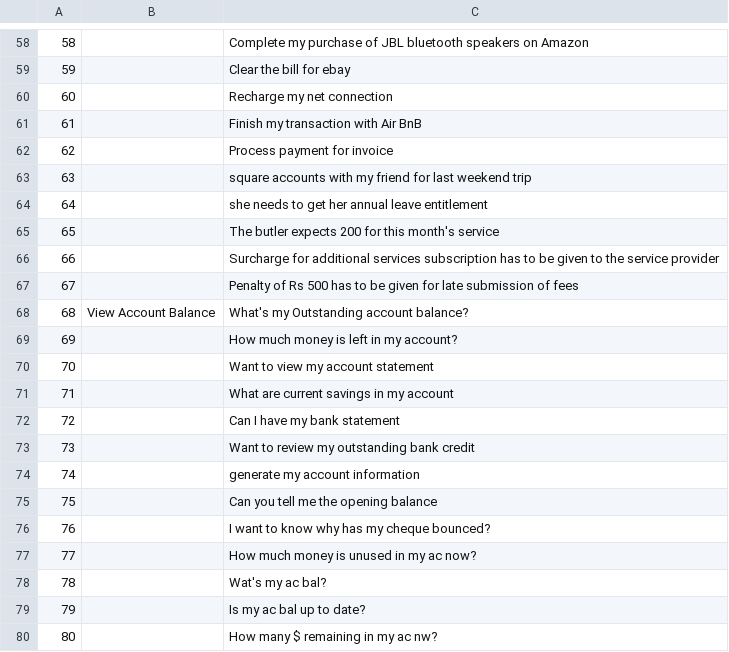
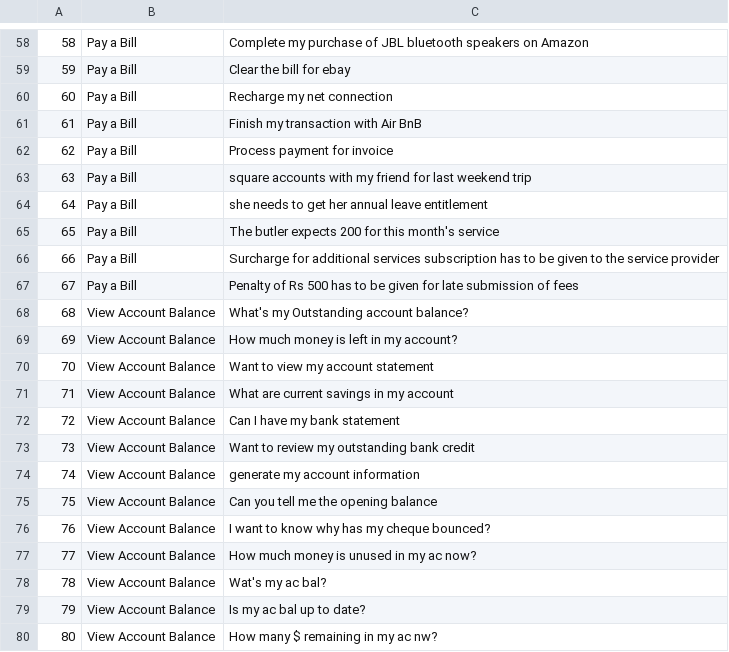
Before and after one commit to Koredotcom/NLP-Benchmark, a CSV file: ML_Train.csv, drawn as a sheet; only a part is shown, gaps mark what is left out; the diff covers the shown part only.

```diff
--- a/ML_Train.csv
+++ b/ML_Train.csv
@@ -58,23 +58,23 @@
-58,,Complete my purchase of JBL bluetooth speakers on Amazon
-59,,Clear the bill for ebay
-60,,Recharge my net connection
-61,,Finish my transaction with Air BnB
-62,,Process payment for invoice
-63,,square accounts with my friend for last weekend trip
-64,,she needs to get her annual leave entitlement
-65,,The butler expects 200 for this month's service
-66,,Surcharge for additional services subscription has to be given to the service provider
-67,,Penalty of Rs 500 has to be given for late submission of fees
+58,Pay a Bill,Complete my purchase of JBL bluetooth speakers on Amazon
+59,Pay a Bill,Clear the bill for ebay
+60,Pay a Bill,Recharge my net connection
+61,Pay a Bill,Finish my transaction with Air BnB
+62,Pay a Bill,Process payment for invoice
+63,Pay a Bill,square accounts with my friend for last weekend trip
+64,Pay a Bill,she needs to get her annual leave entitlement
+65,Pay a Bill,The butler expects 200 for this month's service
+66,Pay a Bill,Surcharge for additional services subscription has to be given to the service provider
+67,Pay a Bill,Penalty of Rs 500 has to be given for late submission of fees
 68,View Account Balance,What's my Outstanding account balance?
-69,,How much money is left in my account?
-70,,Want to view my account statement
-71,,What are current savings in my account
-72,,Can I have my bank statement
-73,,Want to review my outstanding bank credit
-74,,generate my account information
-75,,Can you tell me the opening balance
-76,,I want to know why has my cheque bounced?
-77,,How much money is unused in my ac now?
-78,,Wat's my ac bal?
-79,,Is my ac bal up to date?
-80,,How many $ remaining in my ac nw?
+69,View Account Balance,How much money is left in my account?
+70,View Account Balance,Want to view my account statement
+71,View Account Balance,What are current savings in my account
+72,View Account Balance,Can I have my bank statement
+73,View Account Balance,Want to review my outstanding bank credit
+74,View Account Balance,generate my account information
+75,View Account Balance,Can you tell me the opening balance
+76,View Account Balance,I want to know why has my cheque bounced?
+77,View Account Balance,How much money is unused in my ac now?
+78,View Account Balance,Wat's my ac bal?
+79,View Account Balance,Is my ac bal up to date?
+80,View Account Balance,How many $ remaining in my ac nw?
```
Also changed, not shown: 54 edited cells elsewhere in this file, 11 other files.
